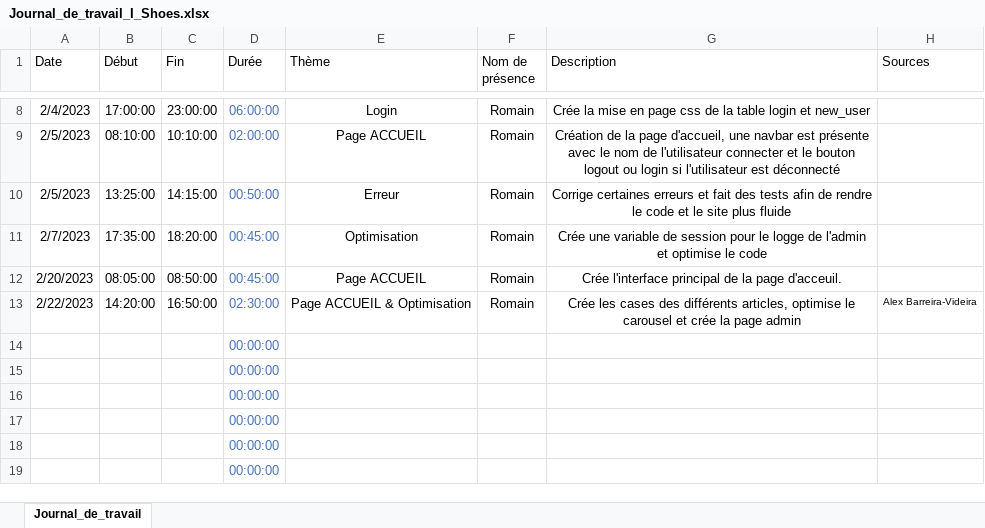
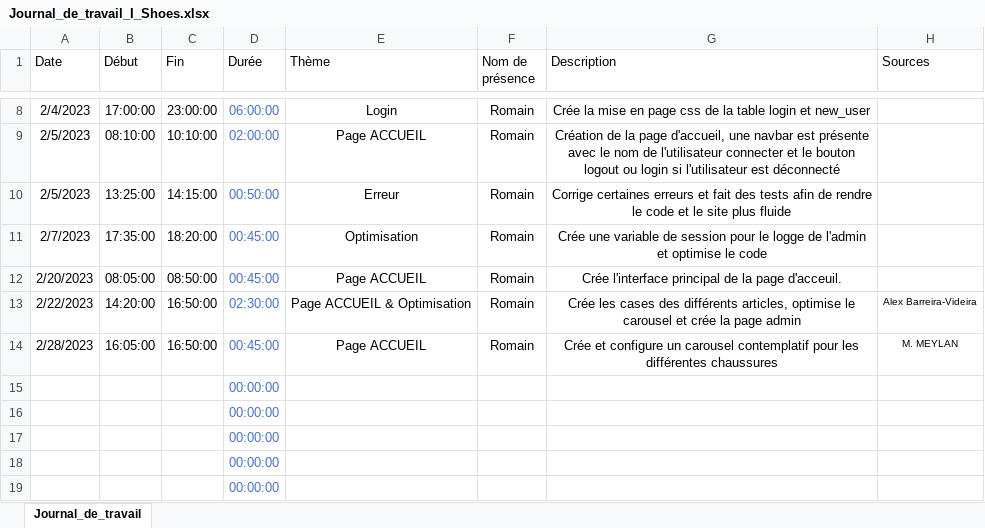
Before and after one commit to romain-lnr/I_Shoes, an Excel workbook: Documentation/Journal_de_travail/Romain Lenoir/Journal_de_travail_I_Shoes.xlsx, sheet Journal_de_travail, drawn as a sheet; only a part is shown, gaps mark what is left out; values as stored, in another font and other column widths than the file's, no borders; conditional formats and table styles not drawn; removed rows and columns are numbered as before the commit, all else as after; the diff names each change by its address in the sheet, - before the commit and + after, or states it on an @@ line.

Commit message:
Create Carousel, not with bootstrap

```diff
--- a/Documentation/Journal_de_travail/Romain Lenoir/Journal_de_travail_I_Shoes.xlsx (sheet Journal_de_travail)
+++ b/Documentation/Journal_de_travail/Romain Lenoir/Journal_de_travail_I_Shoes.xlsx (sheet Journal_de_travail)
-row 14:  |  |  | 00:00:00
+row 14: 2/28/2023 | 16:05:00 | 16:50:00 | 00:45:00 | Page ACCUEIL | Romain | Crée et configure un carousel contemplatif pour les différentes chaussures | M. MEYLAN
```
Also changed, not shown: 2 other files.
